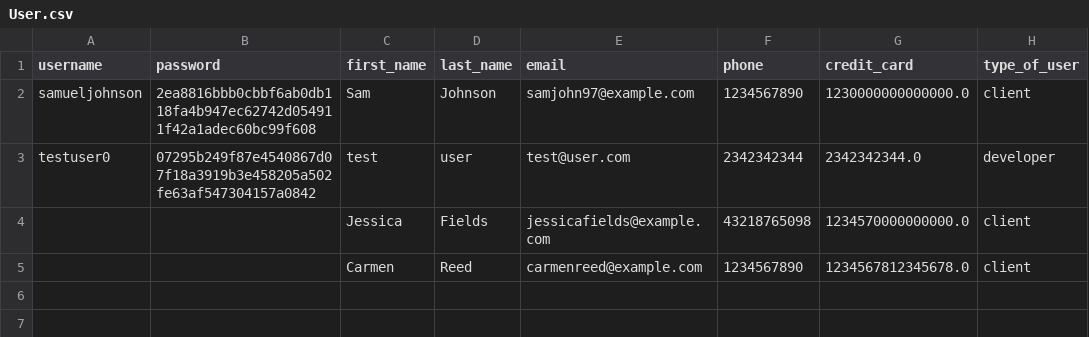
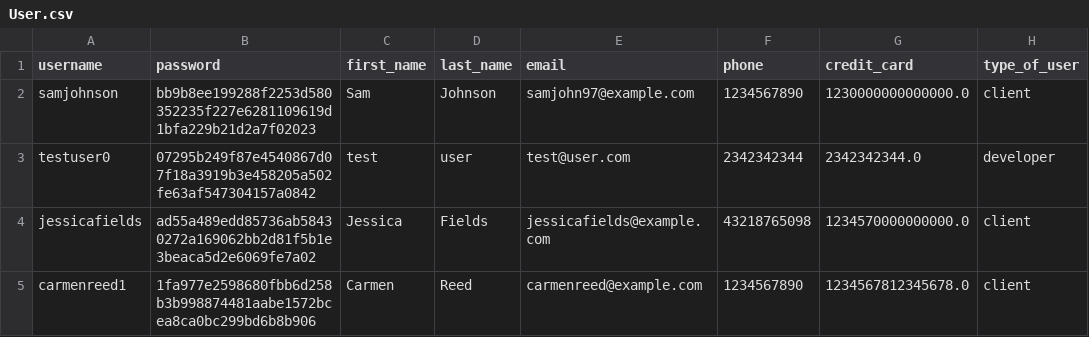
Before and after one commit to ahalyasanjiv/turkSystem, a CSV file: database/User.csv, drawn as a sheet; only a part is shown; the diff names each change by its address in the sheet, - before the commit and + after, or states it on an @@ line.

Commit message:
Added applicant to user functionality

```diff
--- a/database/User.csv
+++ b/database/User.csv
-A2 (username): samueljohnson
+A2 (username): samjohnson
-B2 (password): 2ea8816bbb0cbbf6ab0db118fa4b947ec62742d054911f42a1adec60bc99f608
+B2 (password): bb9b8ee199288f2253d580352235f227e6281109619d1bfa229b21d2a7f02023
-A4 (username): (empty)
+A4 (username): jessicafields
-B4 (password): (empty)
+B4 (password): ad55a489edd85736ab58430272a169062bb2d81f5b1e3beaca5d2e6069fe7a02
-A5 (username): (empty)
+A5 (username): carmenreed1
-B5 (password): (empty)
+B5 (password): 1fa977e2598680fbb6d258b3b998874481aabe1572bcea8ca0bc299bd6b8b906
```
Also changed, not shown: 3 other files.
